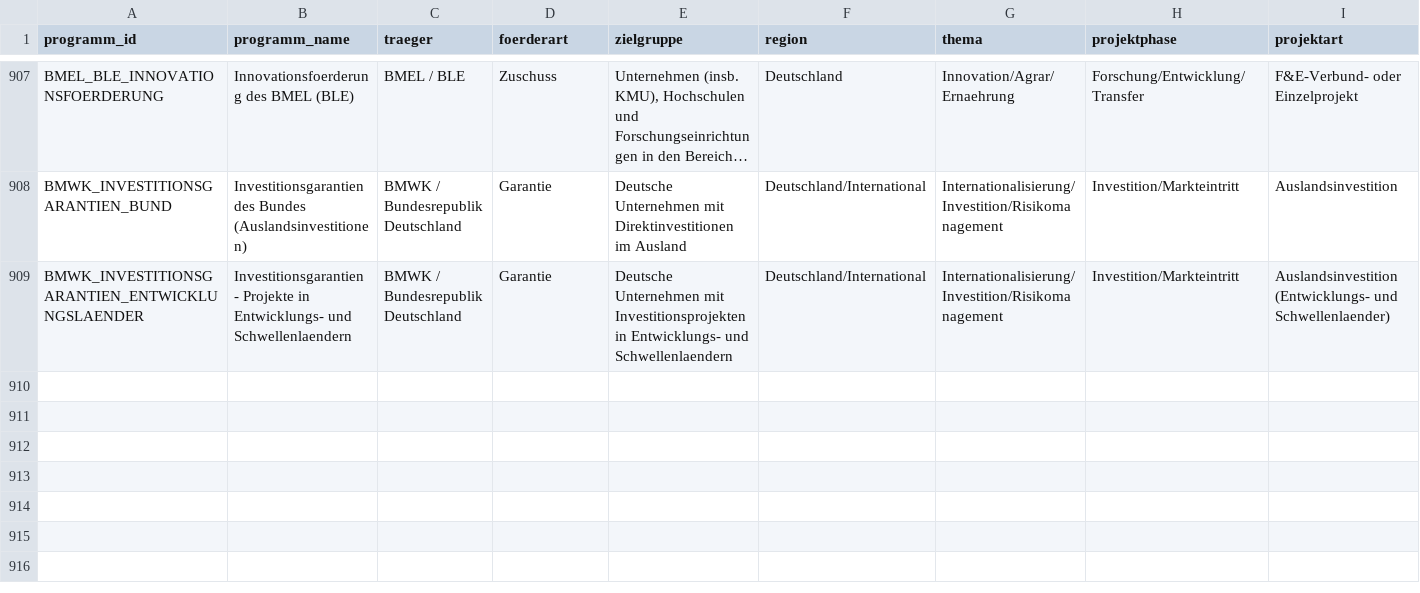
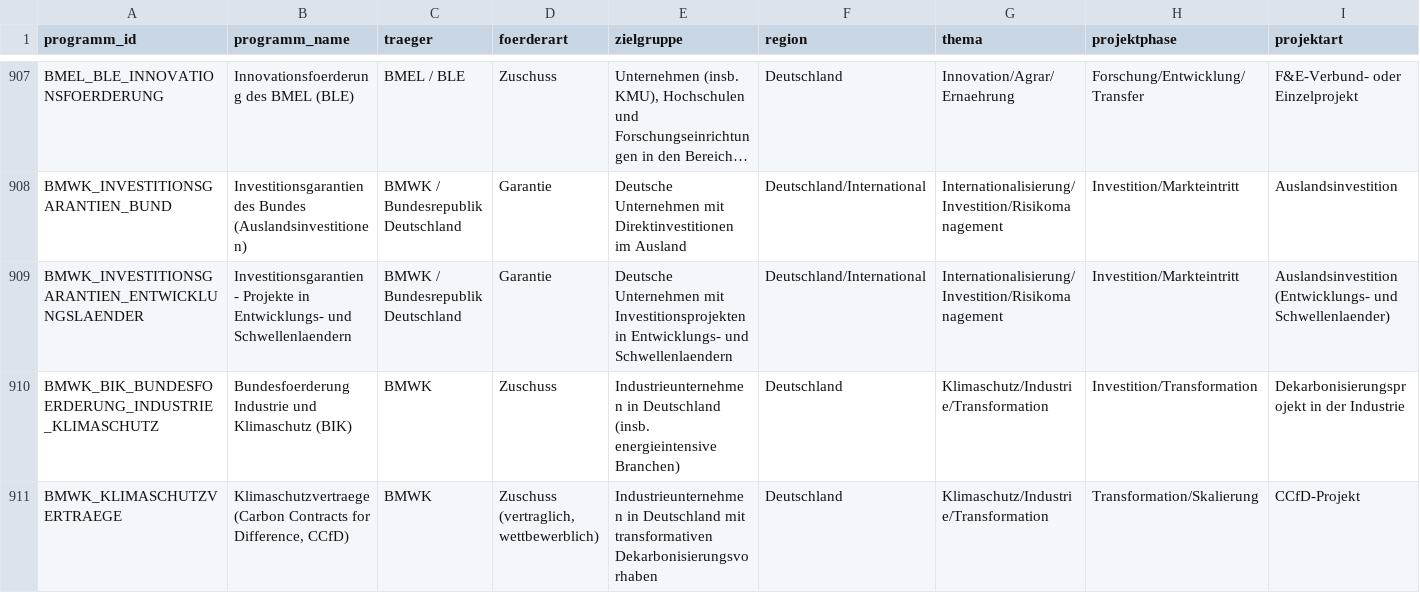
Before and after one commit to weissio/foerdermittel-navigator, a CSV file: data/foerderprogramme.csv, drawn as a sheet; only a part is shown, gaps mark what is left out; long unchanged cells end in …; rows hold the shown columns only; the diff names each change by its address in the sheet, - before the commit and + after, or states it on an @@ line.

Commit message:
data: bund-industrie-klimaschutz +2

```diff
--- a/data/foerderprogramme.csv
+++ b/data/foerderprogramme.csv
+row 910: BMWK_BIK_BUNDESFOERDERUNG_INDUSTRIE_KLIMASCHUTZ | Bundesfoerderung Industrie und Klimaschutz (BIK) | BMWK | Zuschuss | Industrieunternehmen in Deutschland (insb. energieintensive Branchen) | Deutschland | Klimaschutz/Industrie/Transformation | Investition/Transformation | Dekarbonisierungsprojekt in der Industrie
+row 911: BMWK_KLIMASCHUTZVERTRAEGE | Klimaschutzvertraege (Carbon Contracts for Difference, CCfD) | BMWK | Zuschuss (vertraglich, wettbewerblich) | Industrieunternehmen in Deutschland mit transformativen Dekarbonisierungsvorhaben | Deutschland | Klimaschutz/Industrie/Transformation | Transformation/Skalierung | CCfD-Projekt
```
Also changed, not shown: 5 other files.
